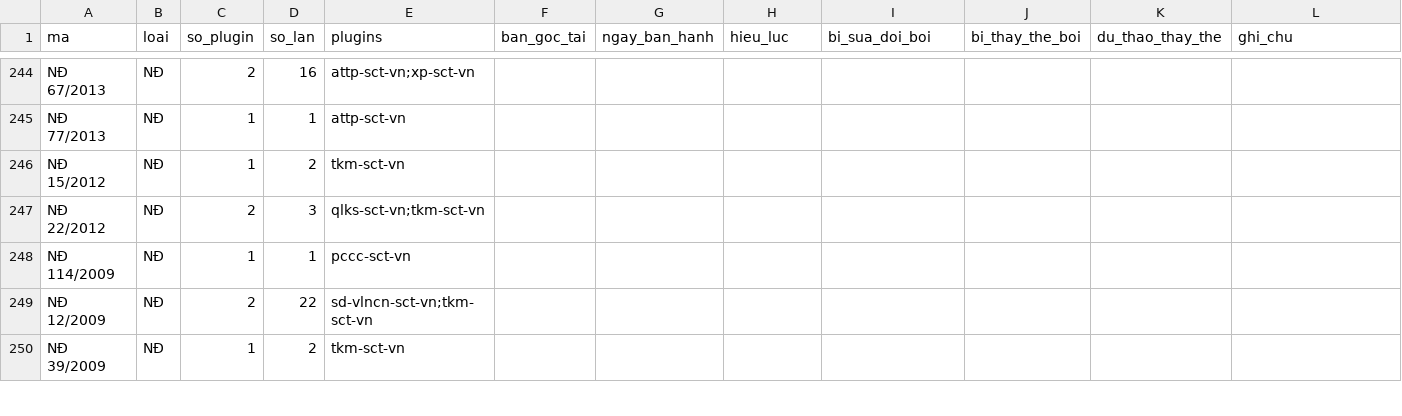
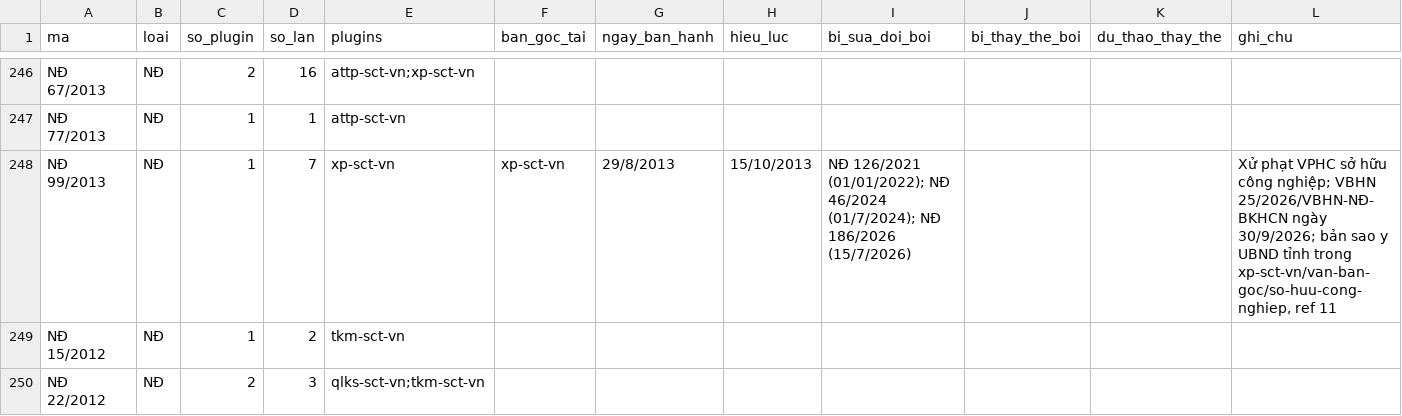
Before and after one commit to Trangsct/skill-sct, a CSV file: registry/van-ban-phap-luat.csv, drawn as a sheet; only a part is shown, gaps mark what is left out; the shorter side is filled out with more unchanged rows; the diff covers the shown part only; the diff names each change by its address in the sheet, - before the commit and + after, or states it on an @@ line.

```diff
--- a/registry/van-ban-phap-luat.csv
+++ b/registry/van-ban-phap-luat.csv
+row 248: NĐ 99/2013 | NĐ | 1 | 7 | xp-sct-vn | xp-sct-vn | 29/8/2013 | 15/10/2013 | NĐ 126/2021 (01/01/2022); NĐ 46/2024 (01/7/2024); NĐ 186/2026 (15/7/2026) |  |  | Xử phạt VPHC sở hữu công nghiệp; VBHN 25/2026/VBHN-NĐ-BKHCN ngày 30/9/2026; bản sao y UBND tỉnh trong xp-sct-vn/van-ban-goc/so-huu-cong-nghiep, ref 11
```
Also changed, not shown: 3 added rows and 4 edited cells elsewhere in this file, registry/trang-thai.csv, 13 other files.
